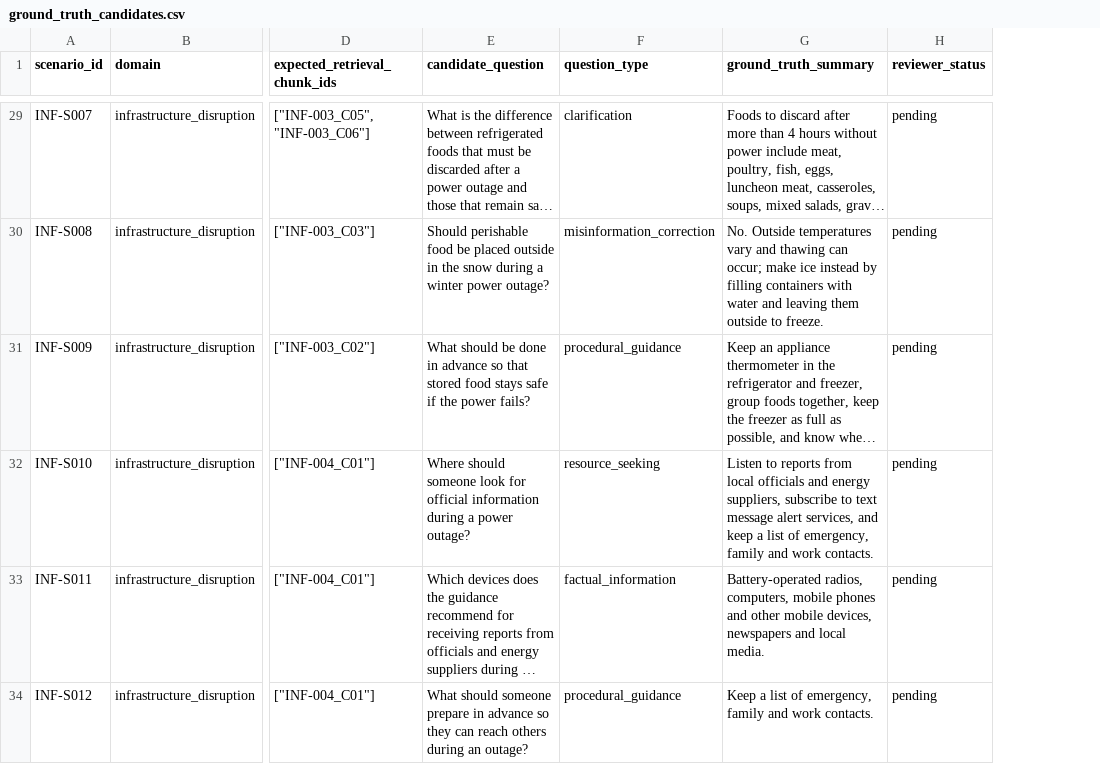
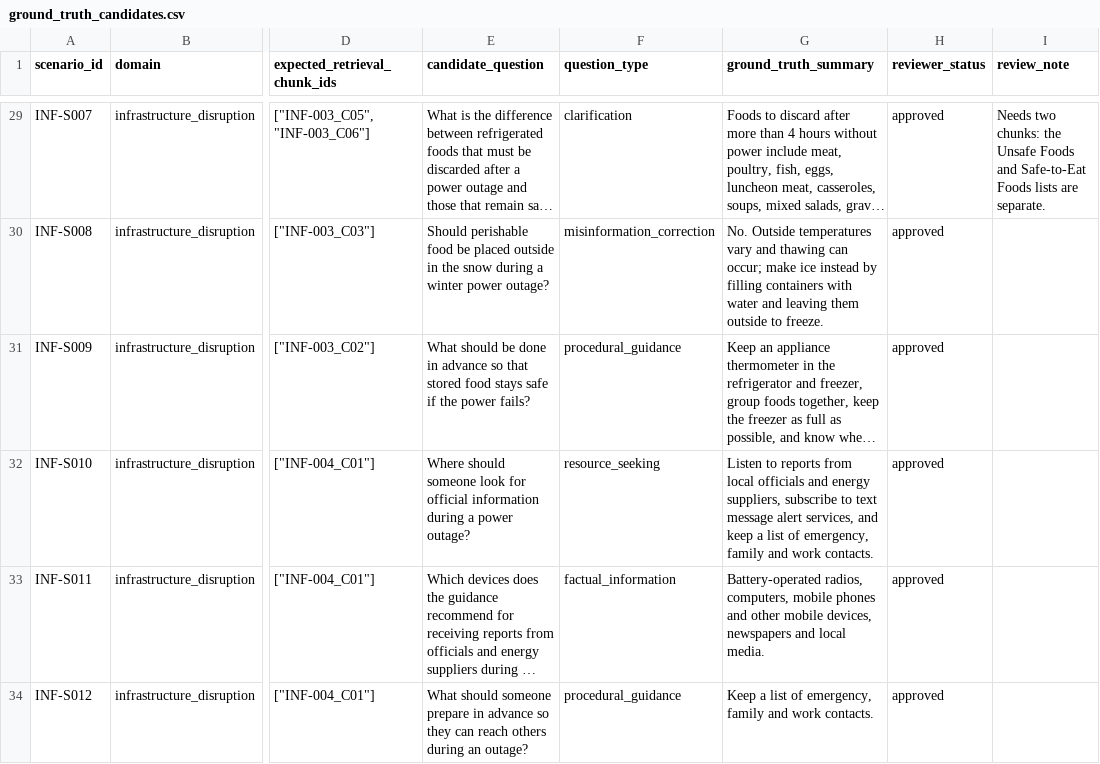
Before and after one commit to yhnns91/StressTestRAG, a CSV file: data/interim/ground_truth_candidates.csv, drawn as a sheet; only a part is shown, gaps mark what is left out; long unchanged cells end in …; the diff covers the shown part only; the diff names each change by its address in the sheet, - before the commit and + after, or states it on an @@ line.

Commit message:
data(corpus): approve 33 ground-truth candidates after two-stage review

```diff
--- a/data/interim/ground_truth_candidates.csv
+++ b/data/interim/ground_truth_candidates.csv
+column I (review_note), row 29: Needs two chunks: the Unsafe Foods and Safe-to-Eat Foods lists are separate.
-H29:H34 (reviewer_status): pending
+H29:H34 (reviewer_status): approved
```
Also changed, not shown: 27 edited cells elsewhere in this file.
